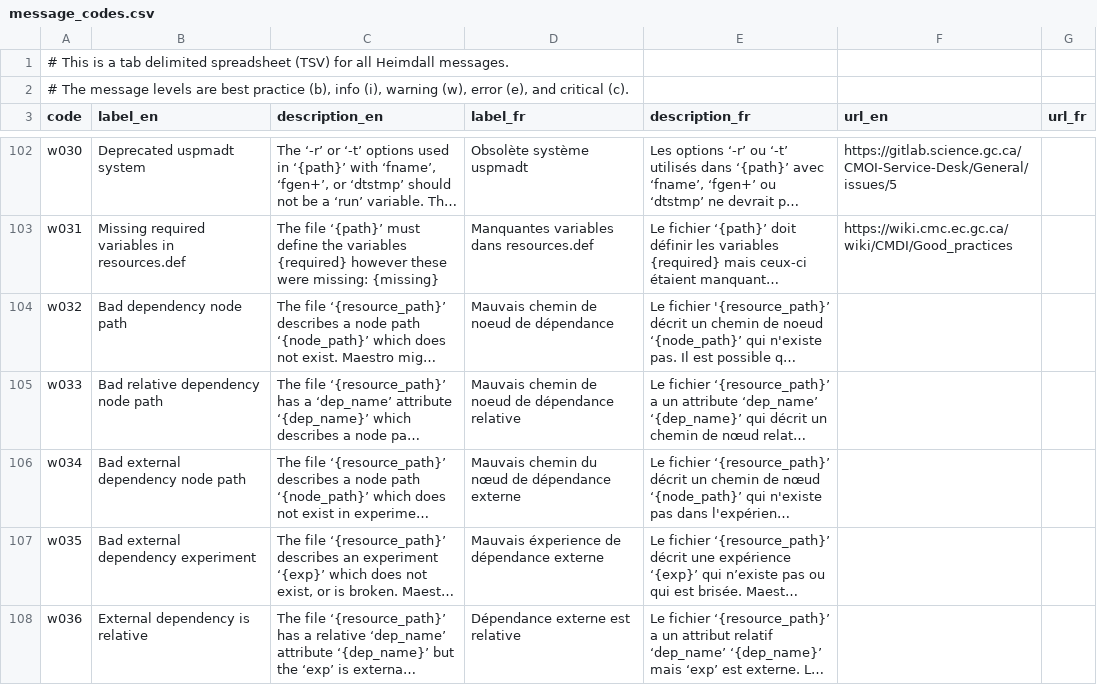
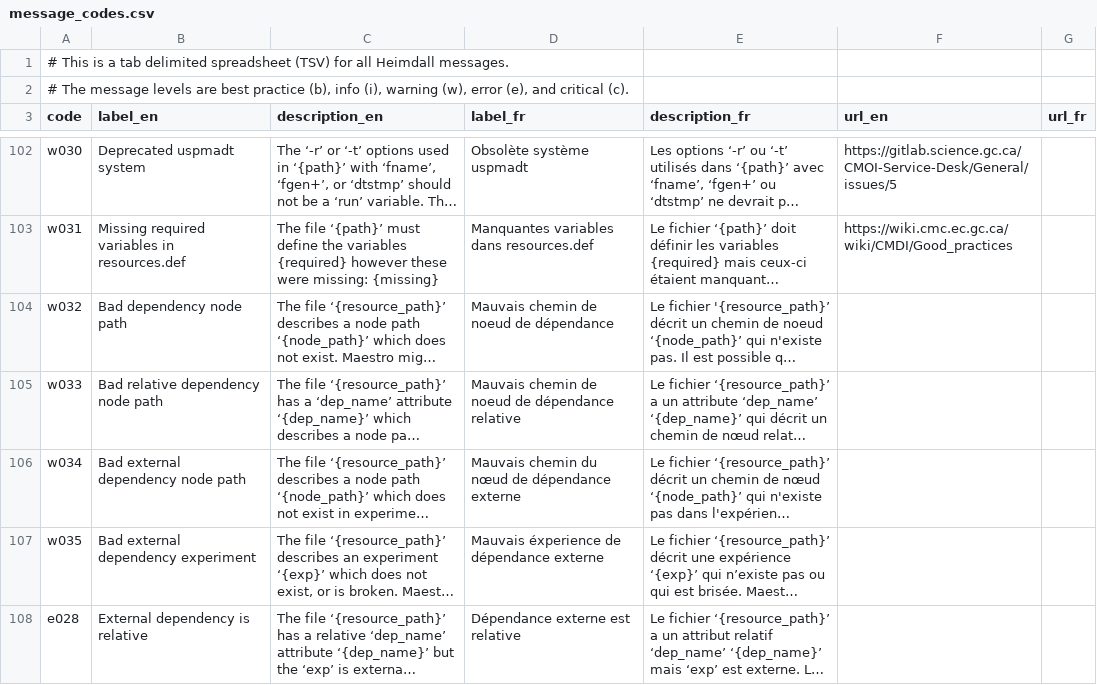
Before and after one commit to PhilippeCarphin/maestro, a CSV file: src/python3/csv/message_codes.csv, drawn as a sheet; only a part is shown, gaps mark what is left out; long unchanged cells end in …; the diff names each change by its address in the sheet, - before the commit and + after, or states it on an @@ line.

```diff
--- a/src/python3/csv/message_codes.csv
+++ b/src/python3/csv/message_codes.csv
-A108 (code): w036
+A108 (code): e028
```
Also changed, not shown: 2 other files.
